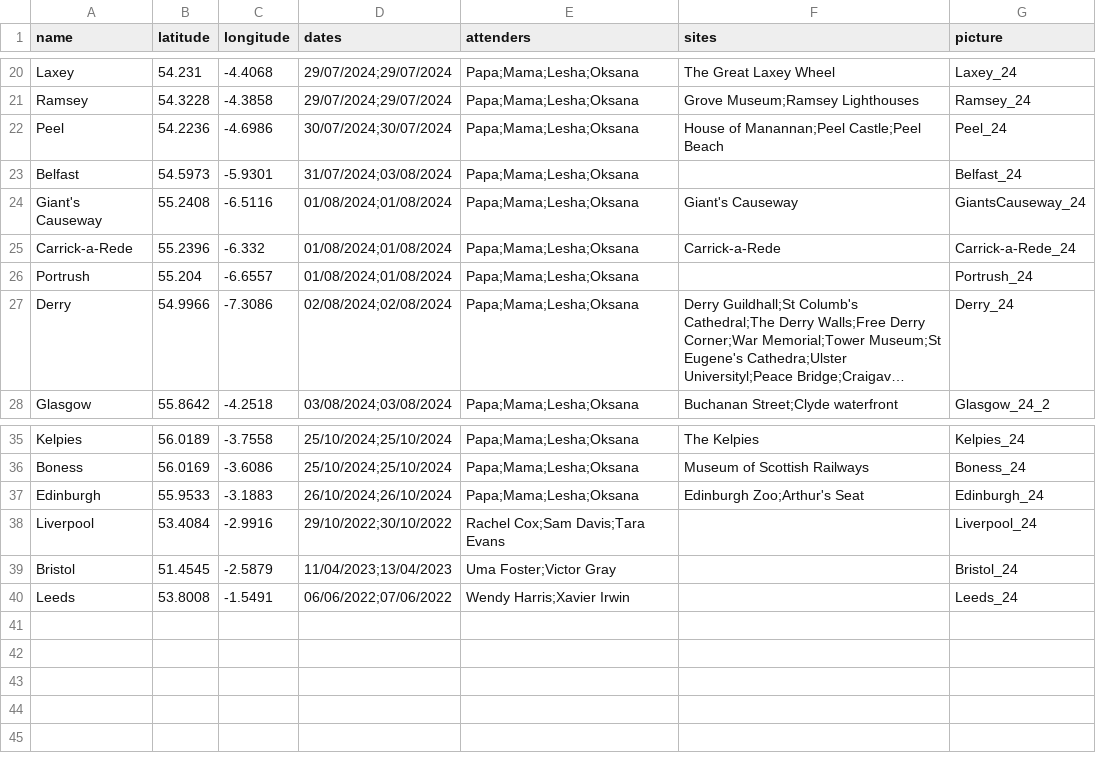
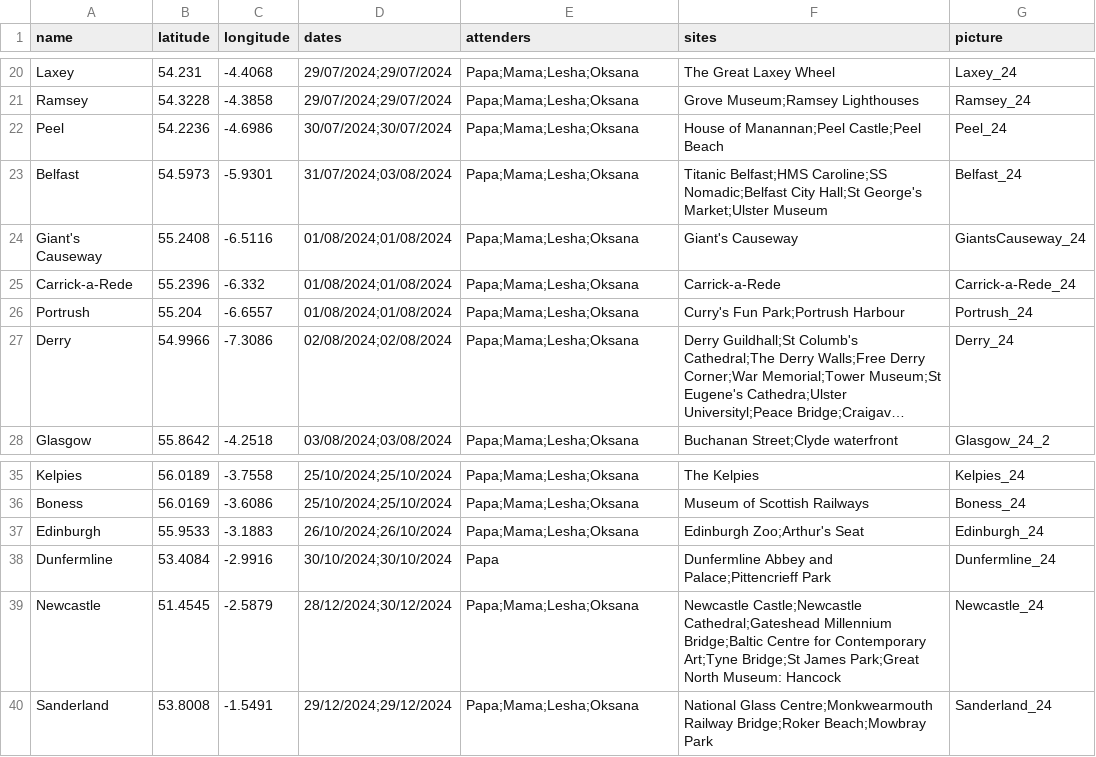
Before and after one commit to alluzeff-byte/Trip-records, a CSV file: locations.csv, drawn as a sheet; only a part is shown, gaps mark what is left out; long unchanged cells end in …; the diff names each change by its address in the sheet, - before the commit and + after, or states it on an @@ line.

```diff
--- a/locations.csv
+++ b/locations.csv
-F23 (sites): (empty)
+F23 (sites): Titanic Belfast;HMS Caroline;SS Nomadic;Belfast City Hall;St George's Market;Ulster Museum
-F26 (sites): (empty)
+F26 (sites): Curry's Fun Park;Portrush Harbour
-A38 (name): Liverpool
+A38 (name): Dunfermline
-D38 (dates): 29/10/2022;30/10/2022
+D38 (dates): 30/10/2024;30/10/2024
-E38 (attenders): Rachel Cox;Sam Davis;Tara Evans
+E38 (attenders): Papa
-F38 (sites): (empty)
+F38 (sites): Dunfermline Abbey and Palace;Pittencrieff Park
-G38 (picture): Liverpool_24
+G38 (picture): Dunfermline_24
-A39 (name): Bristol
+A39 (name): Newcastle
-D39 (dates): 11/04/2023;13/04/2023
+D39 (dates): 28/12/2024;30/12/2024
-E39 (attenders): Uma Foster;Victor Gray
+E39 (attenders): Papa;Mama;Lesha;Oksana
-F39 (sites): (empty)
+F39 (sites): Newcastle Castle;Newcastle Cathedral;Gateshead Millennium Bridge;Baltic Centre for Contemporary Art;Tyne Bridge;St James Park;Great North Museum: Hancock
-G39 (picture): Bristol_24
+G39 (picture): Newcastle_24
-A40 (name): Leeds
+A40 (name): Sanderland
-D40 (dates): 06/06/2022;07/06/2022
+D40 (dates): 29/12/2024;29/12/2024
-E40 (attenders): Wendy Harris;Xavier Irwin
+E40 (attenders): Papa;Mama;Lesha;Oksana
-F40 (sites): (empty)
+F40 (sites): National Glass Centre;Monkwearmouth Railway Bridge;Roker Beach;Mowbray Park
-G40 (picture): Leeds_24
+G40 (picture): Sanderland_24
```
Also changed, not shown: 54 other files.
